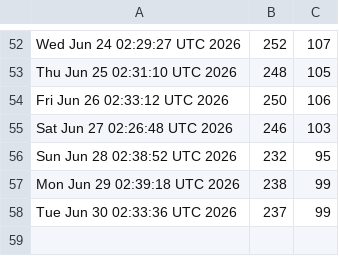
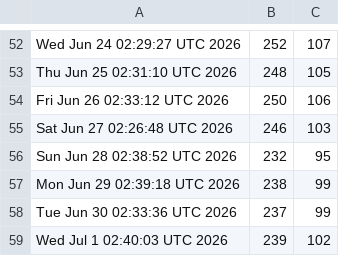
Before and after one commit to akshat-chaturvedi/CATCH, a CSV file: clones.csv, drawn as a sheet; only a part is shown, gaps mark what is left out.

```diff
--- a/clones.csv
+++ b/clones.csv
@@ -58 +58,2 @@ Mon Jun 29 02:39:18 UTC 2026,238,99
 Tue Jun 30 02:33:36 UTC 2026,237,99
+Wed Jul  1 02:40:03 UTC 2026,239,102
```
Also changed, not shown: views.csv.
